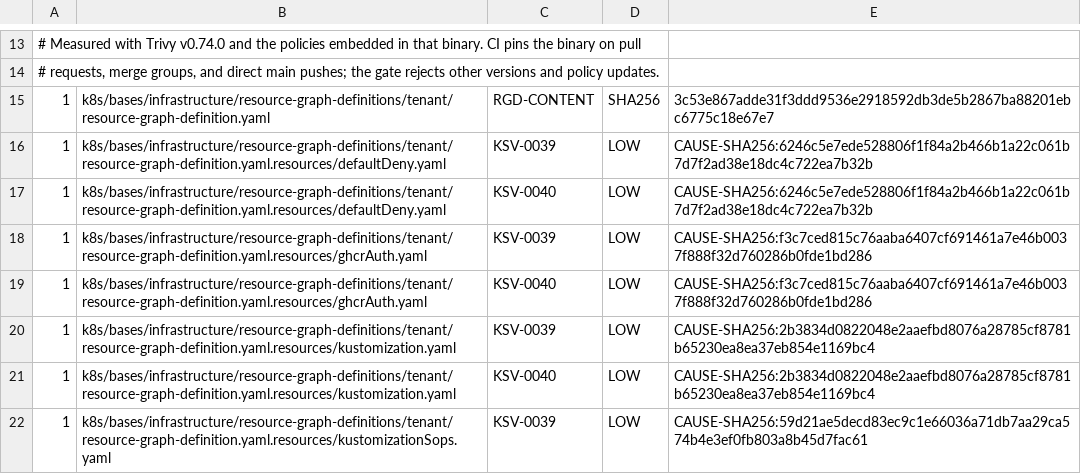
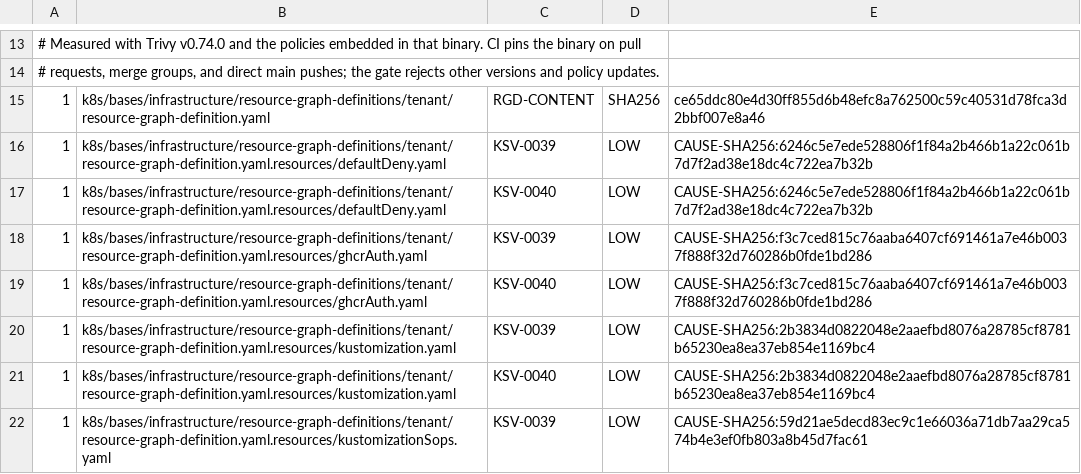
Before and after one commit to devantler-tech/platform, a TSV file: scripts/rgd-template-static-scan-baseline.tsv, drawn as a sheet; only a part is shown, gaps mark what is left out.

```diff
--- a/scripts/rgd-template-static-scan-baseline.tsv
+++ b/scripts/rgd-template-static-scan-baseline.tsv
@@ -14,3 +14,3 @@
 # requests, merge groups, and direct main pushes; the gate rejects other versions and policy updates.
-1	k8s/bases/infrastructure/resource-graph-definitions/tenant/resource-graph-definition.yaml	RGD-CONTENT	SHA256	3c53e867adde31f3ddd9536e2918592db3de5b2867ba88201ebc6775c18e67e7
+1	k8s/bases/infrastructure/resource-graph-definitions/tenant/resource-graph-definition.yaml	RGD-CONTENT	SHA256	ce65ddc80e4d30ff855d6b48efc8a762500c59c40531d78fca3d2bbf007e8a46
 1	k8s/bases/infrastructure/resource-graph-definitions/tenant/resource-graph-definition.yaml.resources/defaultDeny.yaml	KSV-0039	LOW	CAUSE-SHA256:6246c5e7ede528806f1f84a2b466b1a22c061b7d7f2ad38e18dc4c722ea7b32b
```
Also changed, not shown: 21 other files.
